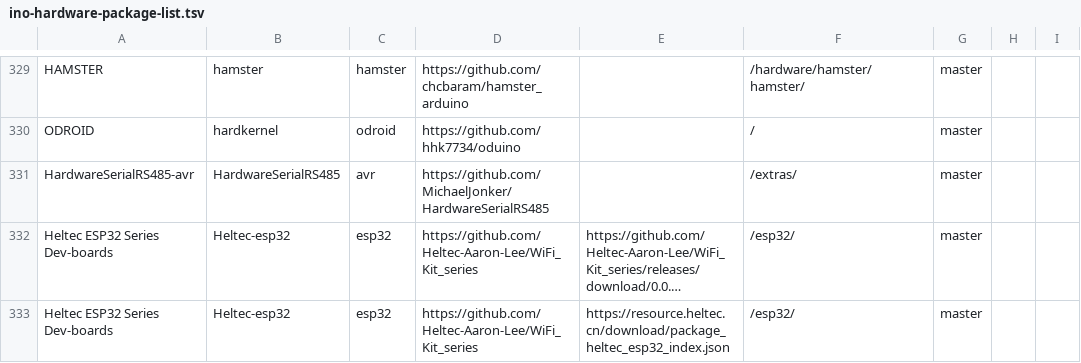
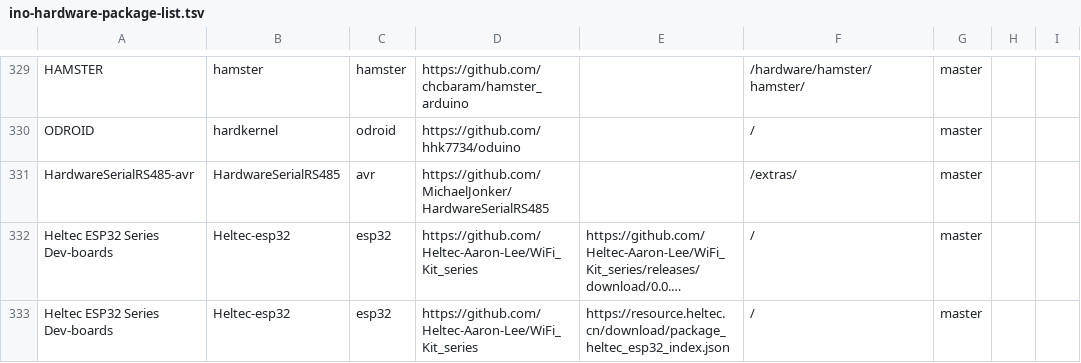
Before and after one commit to per1234/inoplatforms, a TSV file: ino-hardware-package-list.tsv, drawn as a sheet; only a part is shown, gaps mark what is left out; long unchanged cells end in …; the diff covers the shown part only; the diff names each change by its address in the sheet, - before the commit and + after, or states it on an @@ line.

```diff
--- a/ino-hardware-package-list.tsv
+++ b/ino-hardware-package-list.tsv
-F332:F333: /esp32/
+F332:F333: /
```
Also changed, not shown: 8 edited cells elsewhere in this file.
